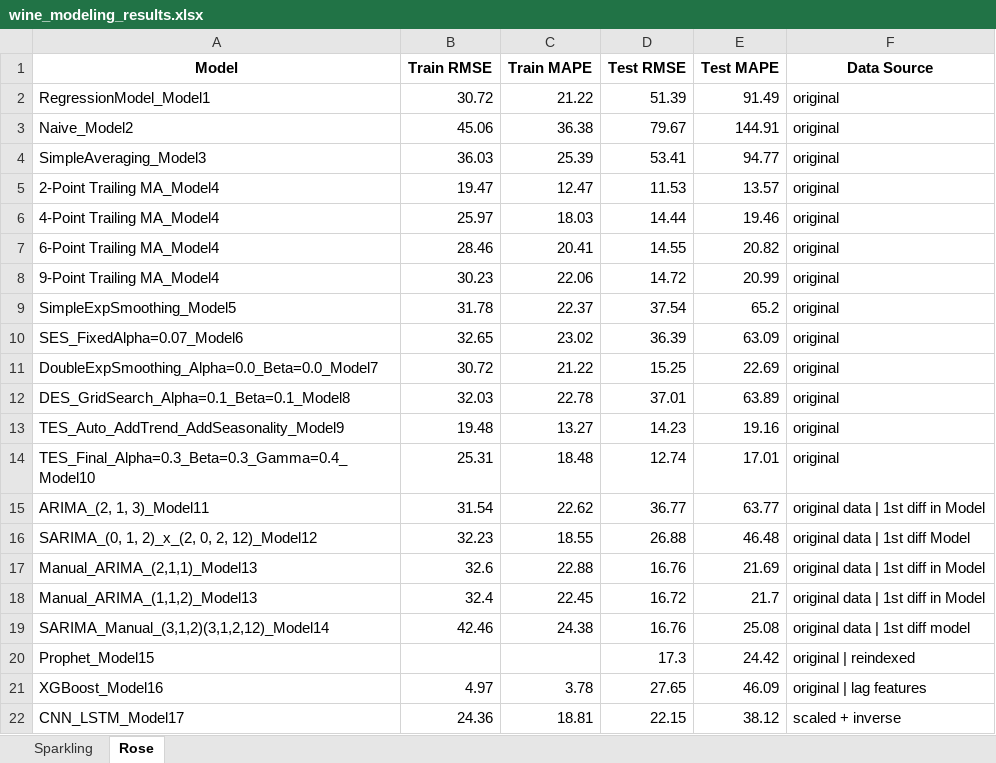
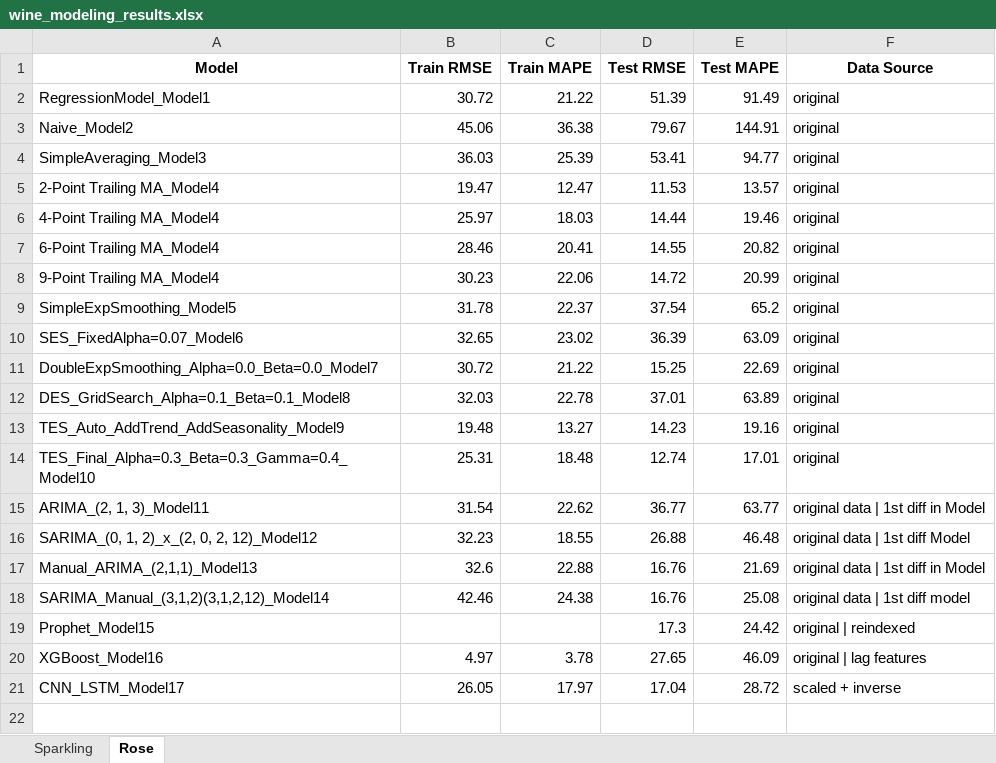
Before and after one commit to anmol-dwivedi/TimeSeries_WineSale, an Excel workbook: wine_modeling_results.xlsx, sheet Rose, drawn as a sheet; values as stored, in another font and other column widths than the file's, no borders; removed rows and columns are numbered as before the commit, all else as after; the diff names each change by its address in the sheet, - before the commit and + after, or states it on an @@ line.

Commit message:
model output csvs exported, gonna start deployment work

```diff
--- a/wine_modeling_results.xlsx (sheet Rose)
+++ b/wine_modeling_results.xlsx (sheet Rose)
-row 18: Manual_ARIMA_(1,1,2)_Model13 | 32.4 | 22.45 | 16.72 | 21.7 | original data | 1st diff in Model
-B21 (Train RMSE): 24.36
+B21 (Train RMSE): 26.05
-C21 (Train MAPE): 18.81
+C21 (Train MAPE): 17.97
-D21 (Test RMSE): 22.15
+D21 (Test RMSE): 17.04
-E21 (Test MAPE): 38.12
+E21 (Test MAPE): 28.72
```
Also changed, not shown: sheet Sparkling, 42 other files.
